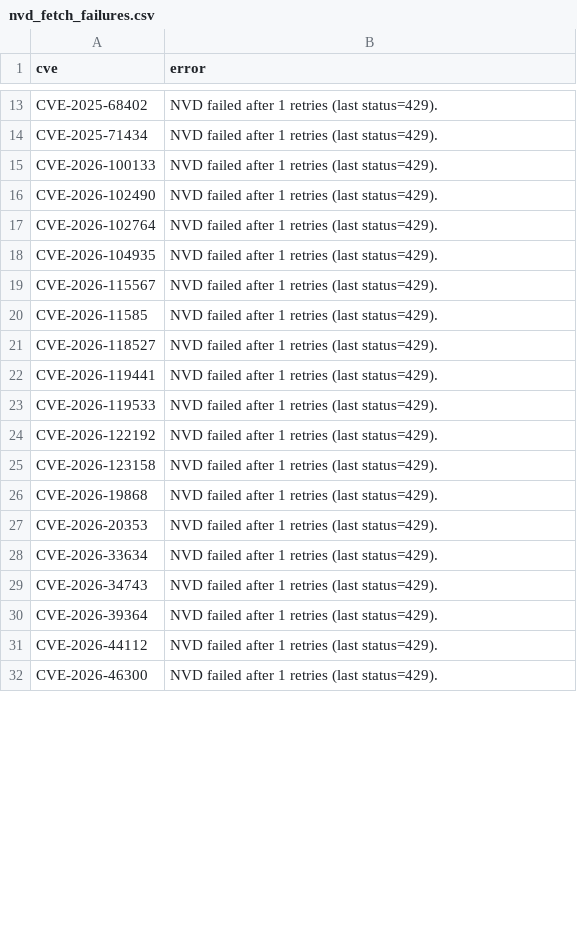
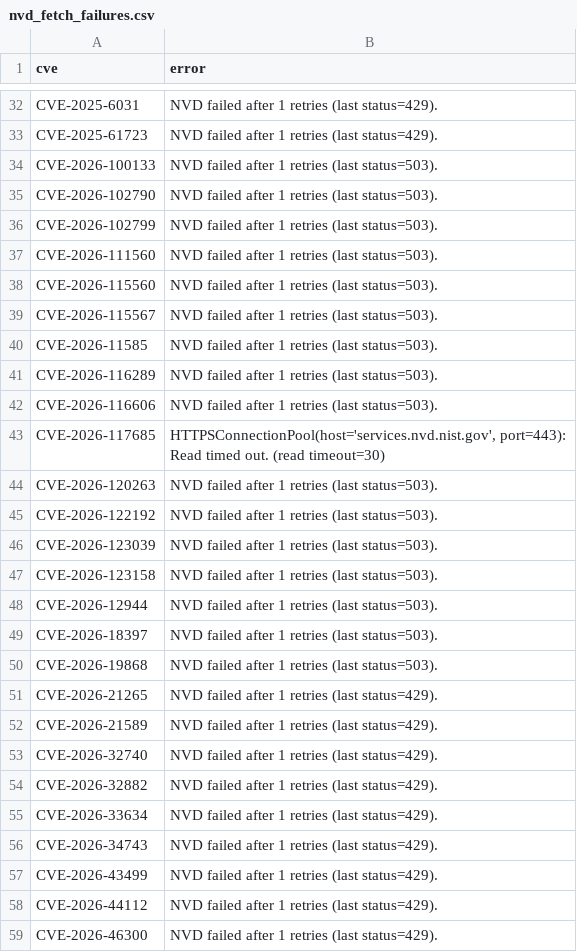
Before and after one commit to therohantilwani/Reddit_CVE_detection, a CSV file: data/nvd_fetch_failures.csv, drawn as a sheet; only a part is shown, gaps mark what is left out; removed rows and columns are numbered as before the commit, all else as after; the diff covers the shown part only; the diff names each change by its address in the sheet, - before the commit and + after, or states it on an @@ line.

```diff
--- a/data/nvd_fetch_failures.csv
+++ b/data/nvd_fetch_failures.csv
-A32 (cve): CVE-2025-68402
+A32 (cve): CVE-2025-6031
-A33 (cve): CVE-2025-71434
+A33 (cve): CVE-2025-61723
-B34:B37 (error): NVD failed after 1 retries (last status=429).
+B34:B37 (error): NVD failed after 1 retries (last status=503).
-A35 (cve): CVE-2026-102490
+A35 (cve): CVE-2026-102790
-A36 (cve): CVE-2026-102764
+A36 (cve): CVE-2026-102799
-A37 (cve): CVE-2026-104935
+A37 (cve): CVE-2026-111560
+row 38: CVE-2026-115560 | NVD failed after 1 retries (last status=503).
-B39:B41 (error): NVD failed after 1 retries (last status=429).
+B39:B41 (error): NVD failed after 1 retries (last status=503).
-A41 (cve): CVE-2026-118527
+A41 (cve): CVE-2026-116289
-row 22: CVE-2026-119441 | NVD failed after 1 retries (last status=429).
-row 23: CVE-2026-119533 | NVD failed after 1 retries (last status=429).
+row 42: CVE-2026-116606 | NVD failed after 1 retries (last status=503).
+row 43: CVE-2026-117685 | HTTPSConnectionPool(host='services.nvd.nist.gov', port=443): Read timed out. (read timeout=30)
+row 44: CVE-2026-120263 | NVD failed after 1 retries (last status=503).
-B45 (error): NVD failed after 1 retries (last status=429).
+B45 (error): NVD failed after 1 retries (last status=503).
+row 46: CVE-2026-123039 | NVD failed after 1 retries (last status=503).
-B47 (error): NVD failed after 1 retries (last status=429).
+B47 (error): NVD failed after 1 retries (last status=503).
+row 48: CVE-2026-12944 | NVD failed after 1 retries (last status=503).
+row 49: CVE-2026-18397 | NVD failed after 1 retries (last status=503).
-B50 (error): NVD failed after 1 retries (last status=429).
+B50 (error): NVD failed after 1 retries (last status=503).
+row 51: CVE-2026-21265 | NVD failed after 1 retries (last status=429).
+row 52: CVE-2026-21589 | NVD failed after 1 retries (last status=429).
-A53 (cve): CVE-2026-20353
+A53 (cve): CVE-2026-32740
+row 54: CVE-2026-32882 | NVD failed after 1 retries (last status=429).
-A57 (cve): CVE-2026-39364
+A57 (cve): CVE-2026-43499
```
Also changed, not shown: 33 added rows, 12 removed rows and 20 edited cells elsewhere in this file, data/cve_summary.csv, data/reddit_cve_key_audit.csv, 3 other files.
